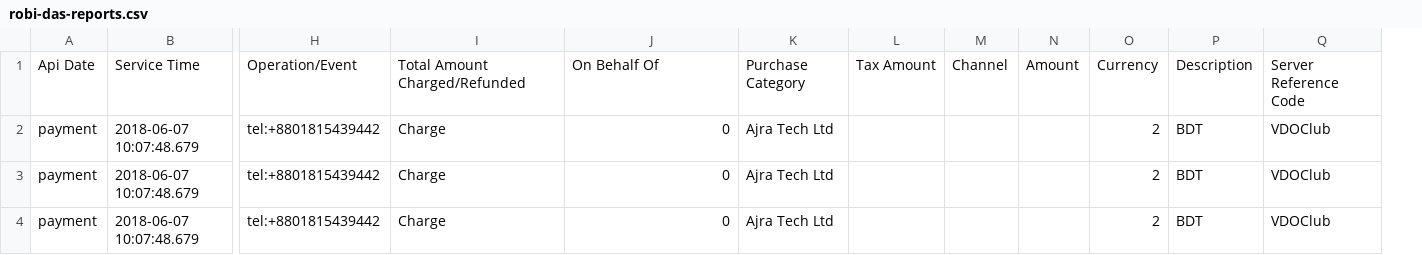
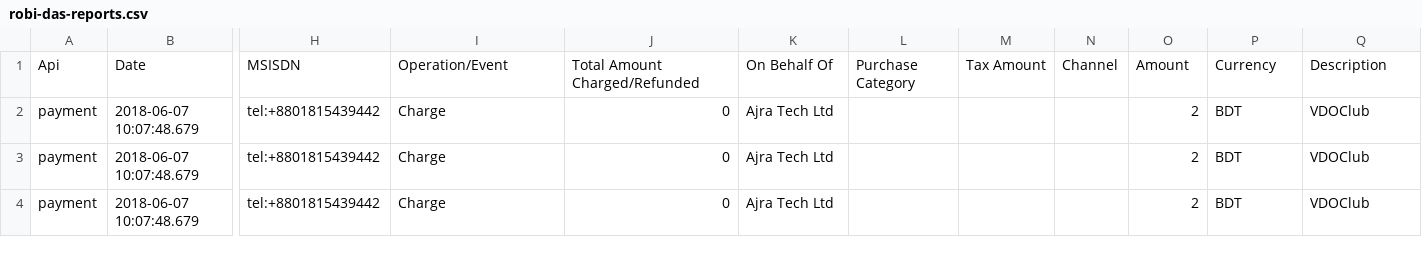
Before and after one commit to WSO2Telco/log-extractor, a CSV file: robi-das-reports.csv, drawn as a sheet; only a part is shown, gaps mark what is left out; removed rows and columns are numbered as before the commit, all else as after; rows hold the shown columns only; the diff names each change by its address in the sheet, - before the commit and + after, or states it on an @@ line.

```diff
--- a/robi-das-reports.csv
+++ b/robi-das-reports.csv
+column L, empty
-column N, empty
-row 1: Api Date | Service Time | Operation/Event | Total Amount Charged/Refunded | On Behalf Of | Purchase Category | Tax Amount | Channel | Amount | Currency | Description | Server Reference Code
+row 1: Api | Date | MSISDN | Operation/Event | Total Amount Charged/Refunded | On Behalf Of | Purchase Category | Tax Amount | Channel | Amount | Currency | Description
```
Also changed, not shown: 1 other file.
